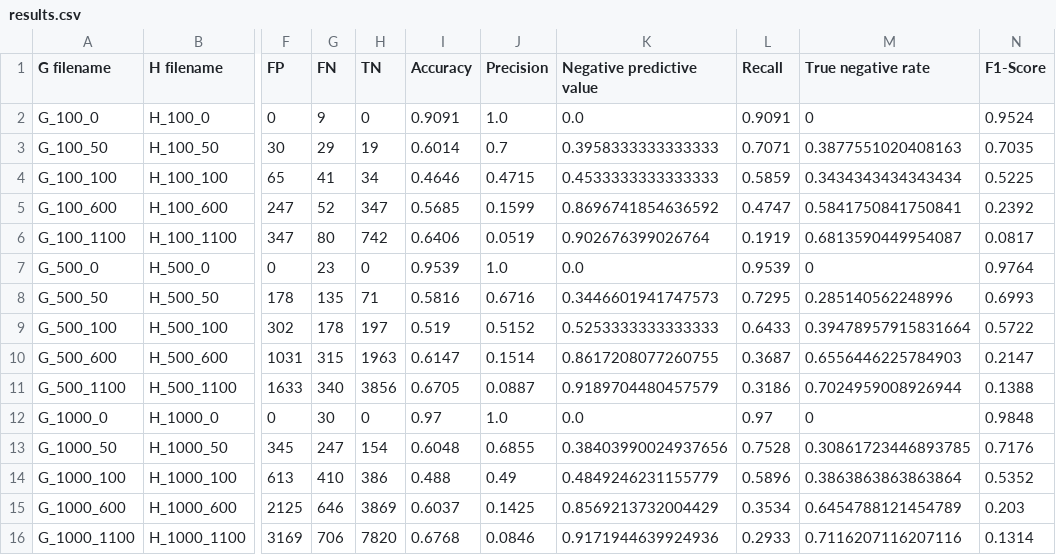
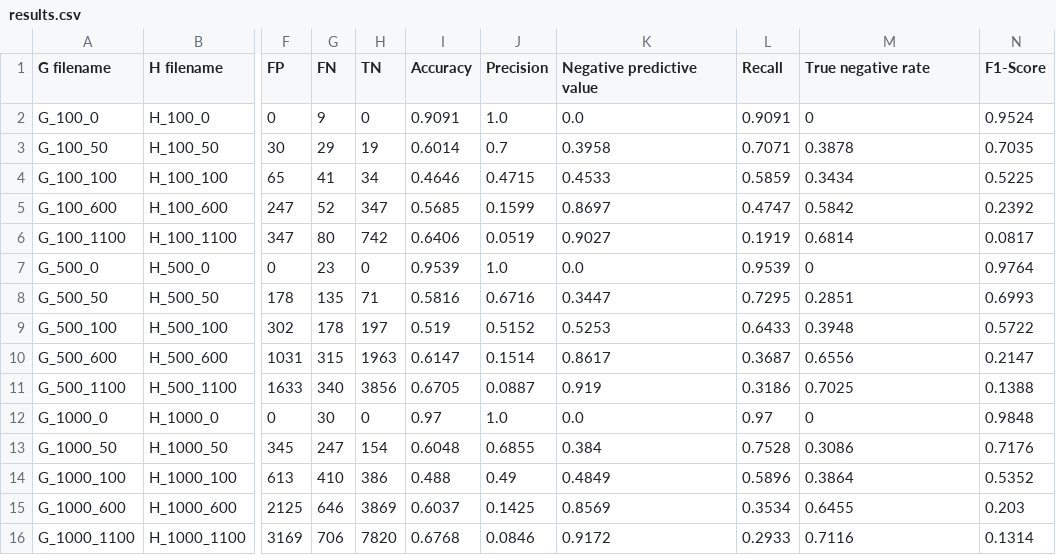
Before and after one commit to shilo-a7x/hierarchy, a CSV file: alg_1/results.csv, drawn as a sheet; only a part is shown, gaps mark what is left out; the diff names each change by its address in the sheet, - before the commit and + after, or states it on an @@ line.

```diff
--- a/alg_1/results.csv
+++ b/alg_1/results.csv
-K3 (Negative predictive value): 0.3958333333333333
+K3 (Negative predictive value): 0.3958
-M3 (True negative rate): 0.3877551020408163
+M3 (True negative rate): 0.3878
-K4 (Negative predictive value): 0.4533333333333333
+K4 (Negative predictive value): 0.4533
-M4 (True negative rate): 0.3434343434343434
+M4 (True negative rate): 0.3434
-K5 (Negative predictive value): 0.8696741854636592
+K5 (Negative predictive value): 0.8697
-M5 (True negative rate): 0.5841750841750841
+M5 (True negative rate): 0.5842
-K6 (Negative predictive value): 0.902676399026764
+K6 (Negative predictive value): 0.9027
-M6 (True negative rate): 0.6813590449954087
+M6 (True negative rate): 0.6814
-K8 (Negative predictive value): 0.3446601941747573
+K8 (Negative predictive value): 0.3447
-M8 (True negative rate): 0.285140562248996
+M8 (True negative rate): 0.2851
-K9 (Negative predictive value): 0.5253333333333333
+K9 (Negative predictive value): 0.5253
-M9 (True negative rate): 0.39478957915831664
+M9 (True negative rate): 0.3948
-K10 (Negative predictive value): 0.8617208077260755
+K10 (Negative predictive value): 0.8617
-M10 (True negative rate): 0.6556446225784903
+M10 (True negative rate): 0.6556
-K11 (Negative predictive value): 0.9189704480457579
+K11 (Negative predictive value): 0.919
-M11 (True negative rate): 0.7024959008926944
+M11 (True negative rate): 0.7025
-K13 (Negative predictive value): 0.38403990024937656
+K13 (Negative predictive value): 0.384
-M13 (True negative rate): 0.30861723446893785
+M13 (True negative rate): 0.3086
-K14 (Negative predictive value): 0.4849246231155779
+K14 (Negative predictive value): 0.4849
-M14 (True negative rate): 0.3863863863863864
+M14 (True negative rate): 0.3864
-K15 (Negative predictive value): 0.8569213732004429
+K15 (Negative predictive value): 0.8569
-M15 (True negative rate): 0.6454788121454789
+M15 (True negative rate): 0.6455
-K16 (Negative predictive value): 0.9171944639924936
+K16 (Negative predictive value): 0.9172
-M16 (True negative rate): 0.7116207116207116
+M16 (True negative rate): 0.7116
```
Also changed, not shown: 3 other files.
